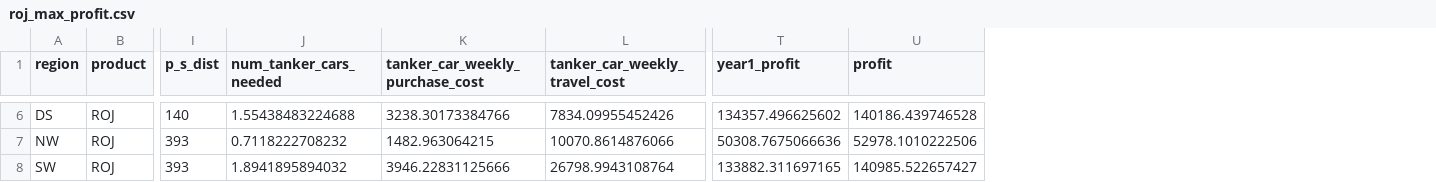
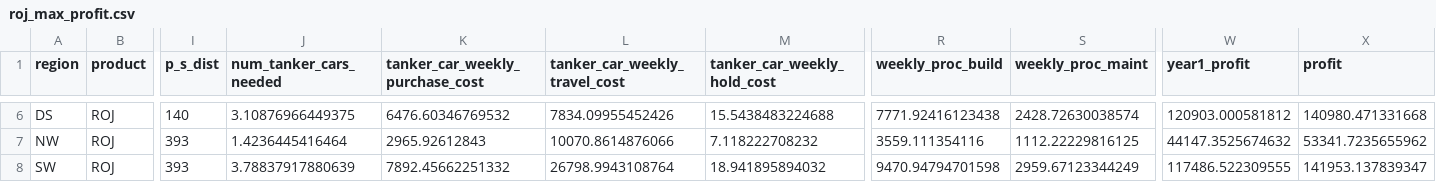
Before and after one commit to edz504/not_grapefruit, a CSV file: fit_demand/profit_csvs/roj_max_profit.csv, drawn as a sheet; only a part is shown, gaps mark what is left out; addresses are those after the commit; the diff covers the shown part only; the diff names each change by its address in the sheet, - before the commit and + after, or states it on an @@ line.

```diff
--- a/fit_demand/profit_csvs/roj_max_profit.csv
+++ b/fit_demand/profit_csvs/roj_max_profit.csv
+column M (tanker_car_weekly_hold_cost), rows 6-8: 15.5438483224688 | 7.118222708232 | 18.941895894032
+column R (weekly_proc_build), rows 6-8: 7771.92416123438 | 3559.111354116 | 9470.94794701598
+column S (weekly_proc_maint), rows 6-8: 2428.72630038574 | 1112.22229816125 | 2959.67123344249
-J6 (num_tanker_cars_needed): 1.55438483224688
+J6 (num_tanker_cars_needed): 3.10876966449375
-K6 (tanker_car_weekly_purchase_cost): 3238.30173384766
+K6 (tanker_car_weekly_purchase_cost): 6476.60346769532
-W6 (year1_profit): 134357.496625602
+W6 (year1_profit): 120903.000581812
-X6 (profit): 140186.439746528
+X6 (profit): 140980.471331668
-J7 (num_tanker_cars_needed): 0.7118222708232
+J7 (num_tanker_cars_needed): 1.4236445416464
-K7 (tanker_car_weekly_purchase_cost): 1482.963064215
+K7 (tanker_car_weekly_purchase_cost): 2965.92612843
-W7 (year1_profit): 50308.7675066636
+W7 (year1_profit): 44147.3525674632
-X7 (profit): 52978.1010222506
+X7 (profit): 53341.7235655962
-J8 (num_tanker_cars_needed): 1.8941895894032
+J8 (num_tanker_cars_needed): 3.78837917880639
-K8 (tanker_car_weekly_purchase_cost): 3946.22831125666
+K8 (tanker_car_weekly_purchase_cost): 7892.45662251332
-W8 (year1_profit): 133882.311697165
+W8 (year1_profit): 117486.522309555
-X8 (profit): 140985.522657427
+X8 (profit): 141953.137839347
```
Also changed, not shown: 28 edited cells elsewhere in this file, fit_demand/profit_csvs/ora_max_profit.csv, fit_demand/profit_csvs/poj_max_profit.csv, 19 other files.
